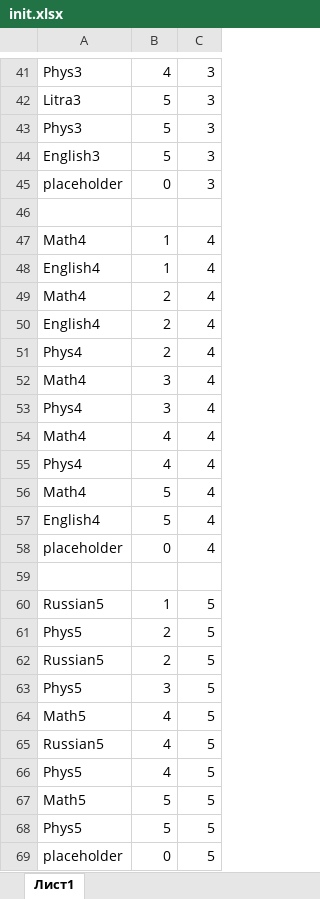
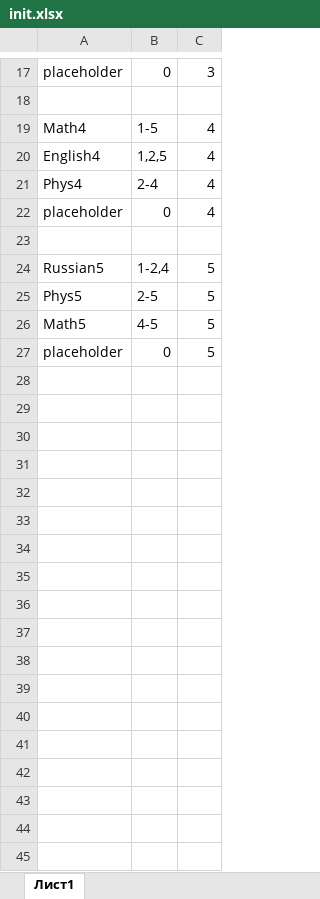
Before and after one commit to TheDiamondDoge/GA, an Excel workbook: src/main/resources/xlsx/init.xlsx, sheet Лист1, drawn as a sheet; only a part is shown, gaps mark what is left out; values as stored, in another font and other column widths than the file's, no borders; removed rows and columns are numbered as before the commit, all else as after; the diff covers the shown part only; the diff names each change by its address in the sheet, - before the commit and + after, or states it on an @@ line.

```diff
--- a/src/main/resources/xlsx/init.xlsx (sheet Лист1)
+++ b/src/main/resources/xlsx/init.xlsx (sheet Лист1)
-row 41: Phys3 | 4 | 3
-row 42: Litra3 | 5 | 3
-row 43: Phys3 | 5 | 3
-row 44: English3 | 5 | 3
-B19: 1
+B19: 1-5
-B20: 1
+B20: 1,2,5
-row 49: Math4 | 2 | 4
-row 50: English4 | 2 | 4
-B21: 2
+B21: 2-4
-row 52: Math4 | 3 | 4
-row 53: Phys4 | 3 | 4
-row 54: Math4 | 4 | 4
-row 55: Phys4 | 4 | 4
-row 56: Math4 | 5 | 4
-row 57: English4 | 5 | 4
-B24: 1
+B24: 1-2,4
-B25: 2
+B25: 2-5
-row 62: Russian5 | 2 | 5
-row 63: Phys5 | 3 | 5
-B26: 4
+B26: 4-5
-row 65: Russian5 | 4 | 5
-row 66: Phys5 | 4 | 5
-row 67: Math5 | 5 | 5
-row 68: Phys5 | 5 | 5
```
Also changed, not shown: 24 removed rows and 12 edited cells elsewhere in this sheet, src/main/resources/xlsx/test.xlsx, 6 other files.
